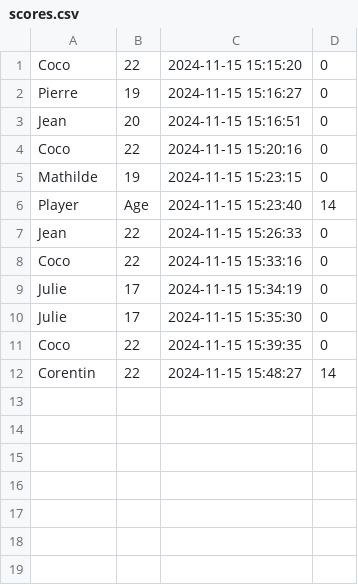
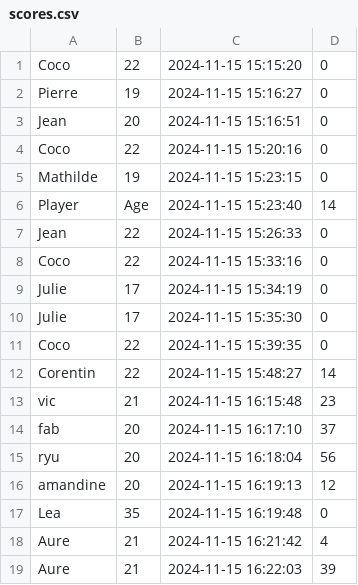
Before and after one commit to Cochocopops/Rythme_car_game, a CSV file: scores.csv, drawn as a sheet.

```diff
--- a/scores.csv
+++ b/scores.csv
@@ -12 +12,8 @@ Coco,22,2024-11-15 15:39:35,0
 Corentin,22,2024-11-15 15:48:27,14
+vic,21,2024-11-15 16:15:48,23
+fab,20,2024-11-15 16:17:10,37
+ryu,20,2024-11-15 16:18:04,56
+amandine,20,2024-11-15 16:19:13,12
+Lea,35,2024-11-15 16:19:48,0
+Aure,21,2024-11-15 16:21:42,4
+Aure,21,2024-11-15 16:22:03,39
```
Also changed, not shown: 1 other file.
